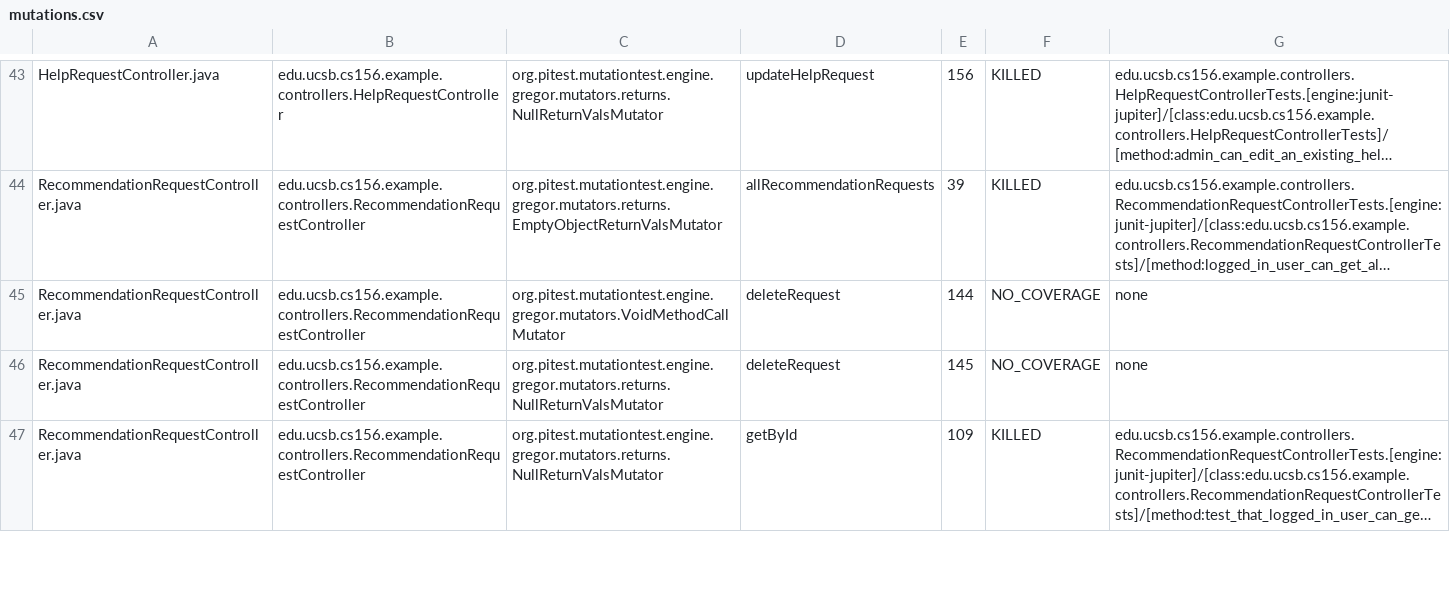
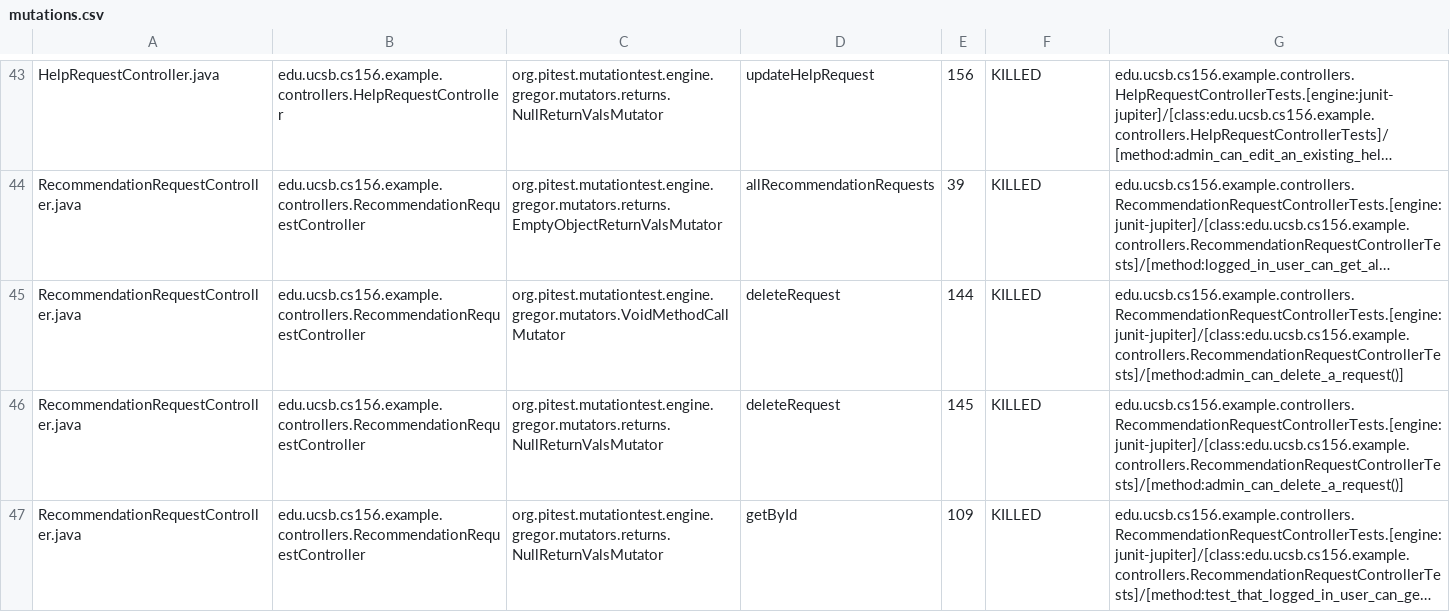
Before and after one commit to ucsb-cs156-f25/team01-f25-14, a CSV file: prs/71/pitest/mutations.csv, drawn as a sheet; only a part is shown, gaps mark what is left out; long unchanged cells end in …; the diff covers the shown part only; the diff names each change by its address in the sheet, - before the commit and + after, or states it on an @@ line.

Commit message:
Deploying to gh-pages from @ ucsb-cs156-f25/team01-f25-14@111244178aeb0da4e16eb772252f2194f789da54 🚀

```diff
--- a/prs/71/pitest/mutations.csv
+++ b/prs/71/pitest/mutations.csv
-F45:F46: NO_COVERAGE
+F45:F46: KILLED
-G45:G46: none
+G45:G46: edu.ucsb.cs156.example.controllers.RecommendationRequestControllerTests.[engine:junit-jupiter]/[class:edu.ucsb.cs156.example.controllers.RecommendationRequestControllerTests]/[method:admin_can_delete_a_request()]
```
Also changed, not shown: 4 edited cells elsewhere in this file, 23 other files.
